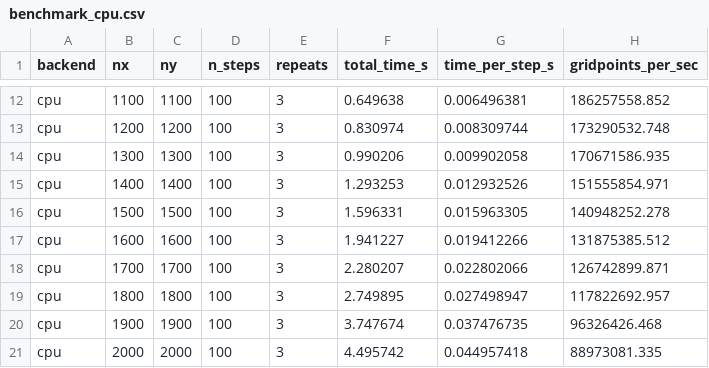
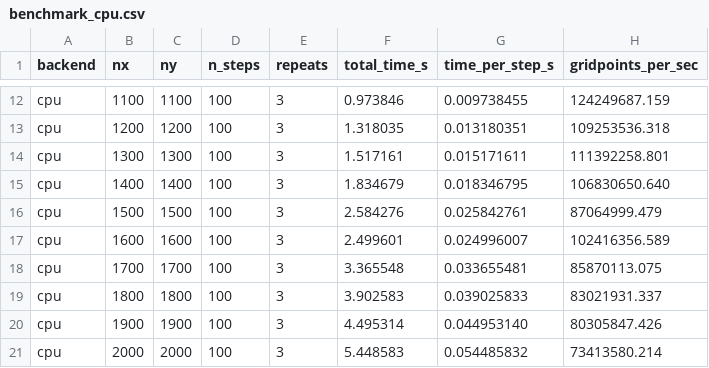
Before and after one commit to Mitchell-Gerrard/GPU_and_HPC_accelerated_wave_equation_solver, a CSV file: results/benchmark_cpu.csv, drawn as a sheet; only a part is shown, gaps mark what is left out; the diff covers the shown part only; the diff names each change by its address in the sheet, - before the commit and + after, or states it on an @@ line.

```diff
--- a/results/benchmark_cpu.csv
+++ b/results/benchmark_cpu.csv
-F12 (total_time_s): 0.649638
+F12 (total_time_s): 0.973846
-G12 (time_per_step_s): 0.006496381
+G12 (time_per_step_s): 0.009738455
-H12 (gridpoints_per_sec): 186257558.852
+H12 (gridpoints_per_sec): 124249687.159
-F13 (total_time_s): 0.830974
+F13 (total_time_s): 1.318035
-G13 (time_per_step_s): 0.008309744
+G13 (time_per_step_s): 0.013180351
-H13 (gridpoints_per_sec): 173290532.748
+H13 (gridpoints_per_sec): 109253536.318
-F14 (total_time_s): 0.990206
+F14 (total_time_s): 1.517161
-G14 (time_per_step_s): 0.009902058
+G14 (time_per_step_s): 0.015171611
-H14 (gridpoints_per_sec): 170671586.935
+H14 (gridpoints_per_sec): 111392258.801
-F15 (total_time_s): 1.293253
+F15 (total_time_s): 1.834679
-G15 (time_per_step_s): 0.012932526
+G15 (time_per_step_s): 0.018346795
-H15 (gridpoints_per_sec): 151555854.971
+H15 (gridpoints_per_sec): 106830650.640
-F16 (total_time_s): 1.596331
+F16 (total_time_s): 2.584276
-G16 (time_per_step_s): 0.015963305
+G16 (time_per_step_s): 0.025842761
-H16 (gridpoints_per_sec): 140948252.278
+H16 (gridpoints_per_sec): 87064999.479
-F17 (total_time_s): 1.941227
+F17 (total_time_s): 2.499601
-G17 (time_per_step_s): 0.019412266
+G17 (time_per_step_s): 0.024996007
-H17 (gridpoints_per_sec): 131875385.512
+H17 (gridpoints_per_sec): 102416356.589
-F18 (total_time_s): 2.280207
+F18 (total_time_s): 3.365548
-G18 (time_per_step_s): 0.022802066
+G18 (time_per_step_s): 0.033655481
-H18 (gridpoints_per_sec): 126742899.871
+H18 (gridpoints_per_sec): 85870113.075
-F19 (total_time_s): 2.749895
+F19 (total_time_s): 3.902583
-G19 (time_per_step_s): 0.027498947
+G19 (time_per_step_s): 0.039025833
-H19 (gridpoints_per_sec): 117822692.957
+H19 (gridpoints_per_sec): 83021931.337
-F20 (total_time_s): 3.747674
+F20 (total_time_s): 4.495314
-G20 (time_per_step_s): 0.037476735
+G20 (time_per_step_s): 0.044953140
-H20 (gridpoints_per_sec): 96326426.468
+H20 (gridpoints_per_sec): 80305847.426
-F21 (total_time_s): 4.495742
+F21 (total_time_s): 5.448583
-G21 (time_per_step_s): 0.044957418
+G21 (time_per_step_s): 0.054485832
-H21 (gridpoints_per_sec): 88973081.335
+H21 (gridpoints_per_sec): 73413580.214
```
Also changed, not shown: 120 edited cells elsewhere in this file, results/benchmark_mpi.csv, results/benchmark_opencl.csv, 44 other files.
